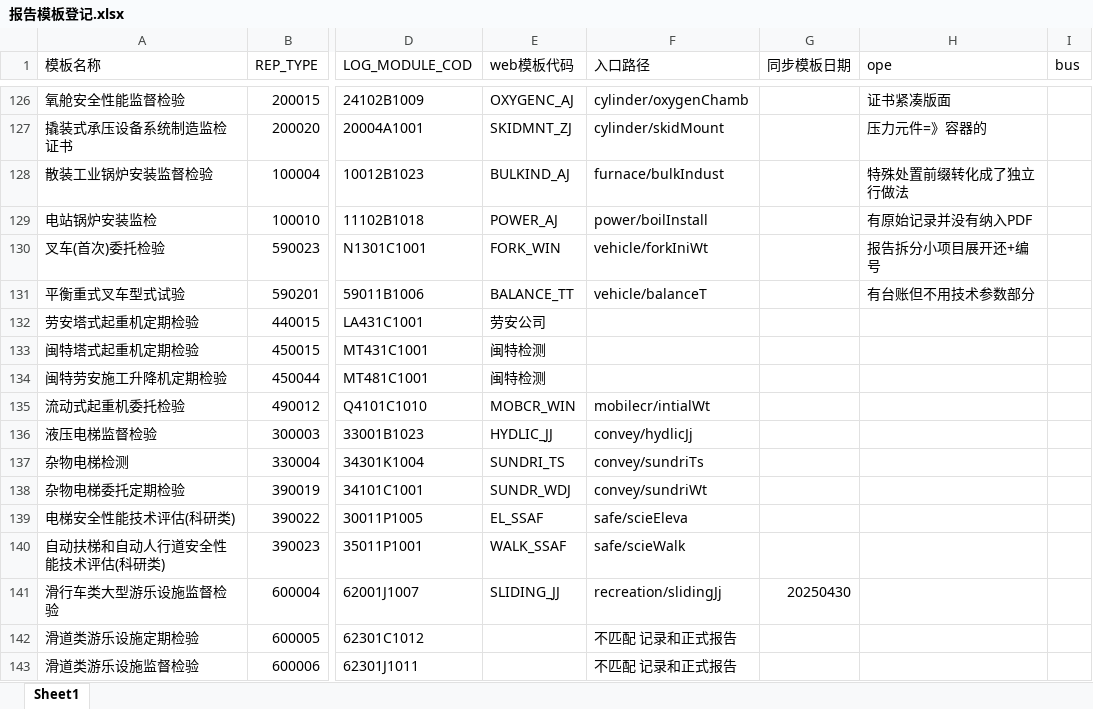
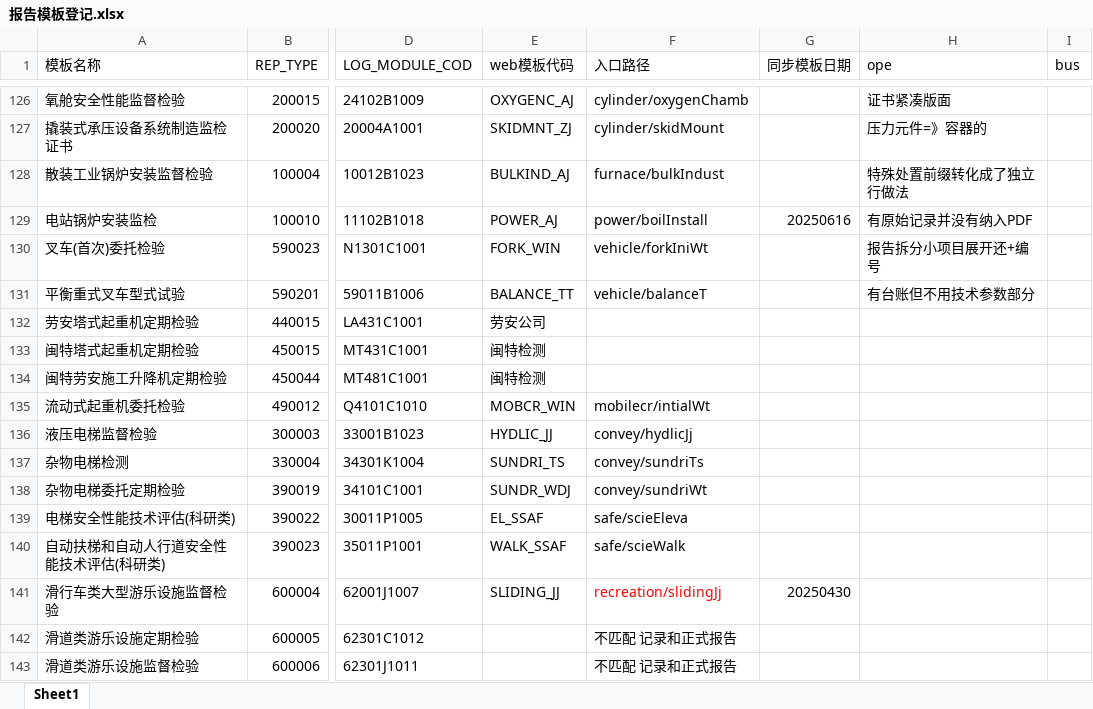
Before and after one commit to heerzhang2/sei_next_page, an Excel workbook: 其它文件/报告模板登记.xlsx, sheet Sheet1, drawn as a sheet; only a part is shown, gaps mark what is left out; values as stored, in another font and other column widths than the file's, no borders; the diff names each change by its address in the sheet, - before the commit and + after, or states it on an @@ line.

```diff
--- a/其它文件/报告模板登记.xlsx (sheet Sheet1)
+++ b/其它文件/报告模板登记.xlsx (sheet Sheet1)
-G129 (同步模板日期): (empty)
+G129 (同步模板日期): 20250616
-F141 text colour: black
+F141 text colour: #FF0000
```
Also changed, not shown: 10 other files.
